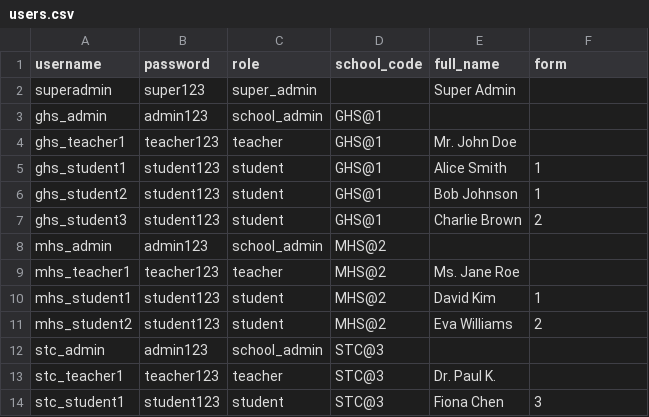
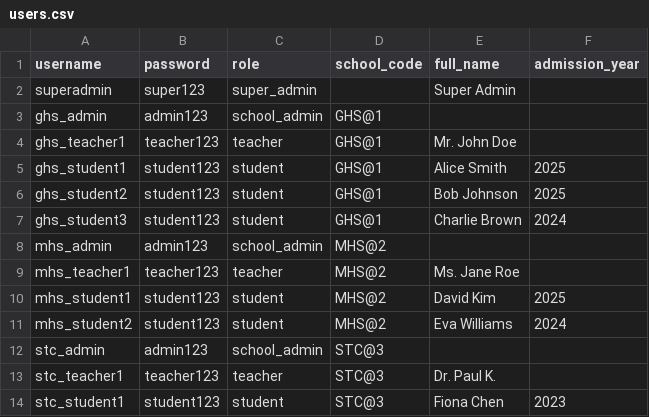
Before and after one commit to 123qassim/SchoolNet_360, a CSV file: data/users.csv, drawn as a sheet.

Commit message:
Feat: Add Parent Portal, Attendance, Bulk Imports, and Smart Forms

```diff
--- a/data/users.csv
+++ b/data/users.csv
@@ -1,2 +1,2 @@
-username,password,role,school_code,full_name,form
+username,password,role,school_code,full_name,admission_year
 superadmin,super123,super_admin,,Super Admin,
@@ -4,11 +4,11 @@ ghs_admin,admin123,school_admin,GHS@1,,
 ghs_teacher1,teacher123,teacher,GHS@1,Mr. John Doe,
-ghs_student1,student123,student,GHS@1,Alice Smith,1
-ghs_student2,student123,student,GHS@1,Bob Johnson,1
-ghs_student3,student123,student,GHS@1,Charlie Brown,2
+ghs_student1,student123,student,GHS@1,Alice Smith,2025
+ghs_student2,student123,student,GHS@1,Bob Johnson,2025
+ghs_student3,student123,student,GHS@1,Charlie Brown,2024
 mhs_admin,admin123,school_admin,MHS@2,,
 mhs_teacher1,teacher123,teacher,MHS@2,Ms. Jane Roe,
-mhs_student1,student123,student,MHS@2,David Kim,1
-mhs_student2,student123,student,MHS@2,Eva Williams,2
+mhs_student1,student123,student,MHS@2,David Kim,2025
+mhs_student2,student123,student,MHS@2,Eva Williams,2024
 stc_admin,admin123,school_admin,STC@3,,
 stc_teacher1,teacher123,teacher,STC@3,Dr. Paul K.,
-stc_student1,student123,student,STC@3,Fiona Chen,3
+stc_student1,student123,student,STC@3,Fiona Chen,2023
```
Also changed, not shown: 19 other files.
